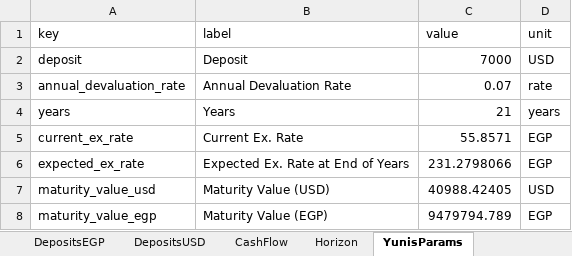
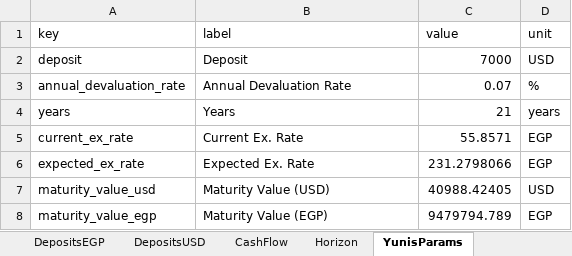
Before and after one commit to ahmedm838/personal-finance, an Excel workbook: docs/finance.xlsx, sheet YunisParams, drawn as a sheet; values as stored, in another font and other column widths than the file's, no borders; the diff names each change by its address in the sheet, - before the commit and + after, or states it on an @@ line.

```diff
--- a/docs/finance.xlsx (sheet YunisParams)
+++ b/docs/finance.xlsx (sheet YunisParams)
-D3 (unit): rate
+D3 (unit): %
-B6 (label): Expected Ex. Rate at End of Years
+B6 (label): Expected Ex. Rate
```
Also changed, not shown: data/finance.xlsx, 6 other files.
